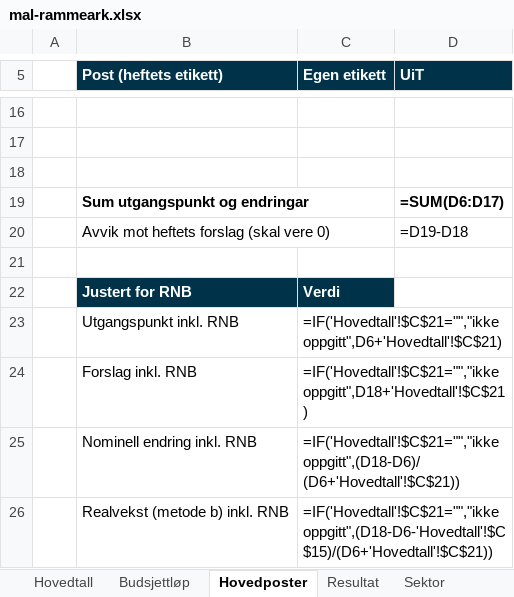
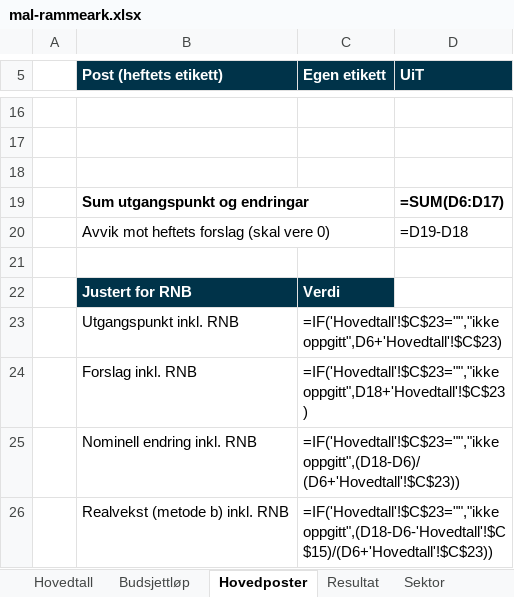
Before and after one commit to SigurdHall/skills, an Excel workbook: skills/knowledge-management/blatt-hefte/assets/mal-rammeark.xlsx, sheet Hovedposter, drawn as a sheet; only a part is shown, gaps mark what is left out; values as stored, in another font and other column widths than the file's, no borders; formulas without a stored value are shown as written; the diff names each change by its address in the sheet, - before the commit and + after, or states it on an @@ line.

```diff
--- a/skills/knowledge-management/blatt-hefte/assets/mal-rammeark.xlsx (sheet Hovedposter)
+++ b/skills/knowledge-management/blatt-hefte/assets/mal-rammeark.xlsx (sheet Hovedposter)
-C23 (Egen etikett): =IF('Hovedtall'!$C$21="","ikke oppgitt",D6+'Hovedtall'!$C$21)
+C23 (Egen etikett): =IF('Hovedtall'!$C$23="","ikke oppgitt",D6+'Hovedtall'!$C$23)
-C24 (Egen etikett): =IF('Hovedtall'!$C$21="","ikke oppgitt",D18+'Hovedtall'!$C$21)
+C24 (Egen etikett): =IF('Hovedtall'!$C$23="","ikke oppgitt",D18+'Hovedtall'!$C$23)
-C25 (Egen etikett): =IF('Hovedtall'!$C$21="","ikke oppgitt",(D18-D6)/(D6+'Hovedtall'!$C$21))
+C25 (Egen etikett): =IF('Hovedtall'!$C$23="","ikke oppgitt",(D18-D6)/(D6+'Hovedtall'!$C$23))
-C26 (Egen etikett): =IF('Hovedtall'!$C$21="","ikke oppgitt",(D18-D6-'Hovedtall'!$C$15)/(D6+'Hovedtall'!$C$21))
+C26 (Egen etikett): =IF('Hovedtall'!$C$23="","ikke oppgitt",(D18-D6-'Hovedtall'!$C$15)/(D6+'Hovedtall'!$C$23))
```
Also changed, not shown: sheet Hovedtall, sheet Budsjettløp, 8 other files.
